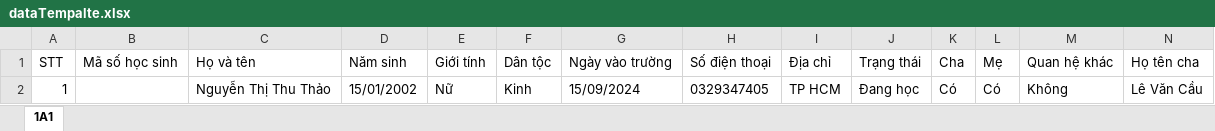
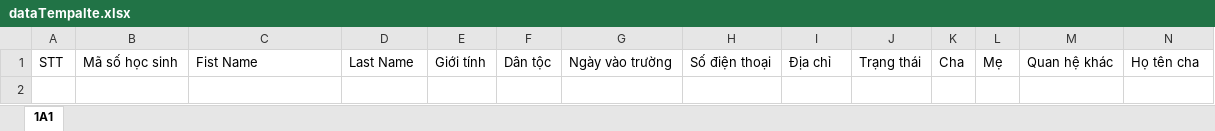
Before and after one commit to LeQuocPhong2k2/datn, an Excel workbook: mockupData_python/dataTempalte.xlsx, sheet 1A1, drawn as a sheet; only a part is shown; values as stored, in another font and other column widths than the file's, no borders; rows hold the shown columns only; the diff names each change by its address in the sheet, - before the commit and + after, or states it on an @@ line.

```diff
--- a/mockupData_python/dataTempalte.xlsx (sheet 1A1)
+++ b/mockupData_python/dataTempalte.xlsx (sheet 1A1)
-C1: Họ và tên
+C1: Fist Name
-D1: Năm sinh
+D1: Last Name
-row 2: 1 |  | Nguyễn Thị Thu Thảo | 15/01/2002 | Nữ | Kinh | 15/09/2024 | 0329347405 | TP HCM | Đang học | Có | Có | Không | Lê Văn Cầu
```
Also changed, not shown: mockupData_python/student_info_with_mockup.xlsx, 19 other files.
